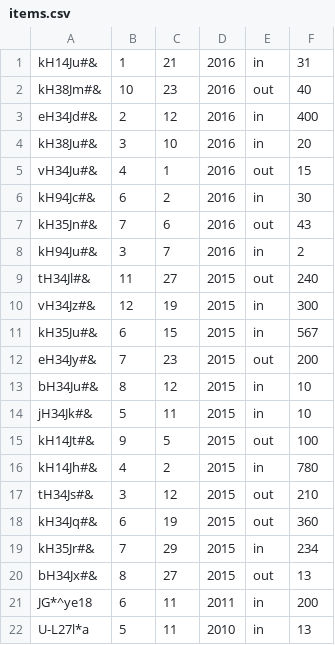
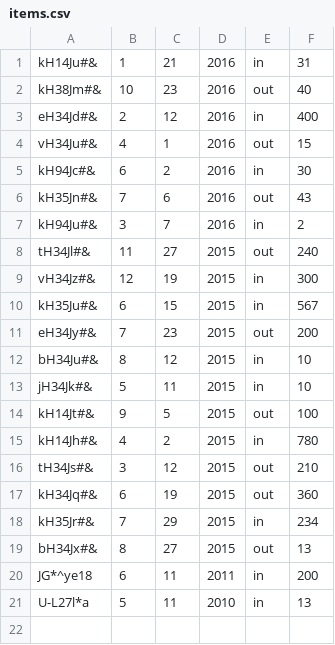
Before and after one commit to ichal6/Roguelike-game-ProgBasic5-TW, a CSV file: model/accounting/items.csv, drawn as a sheet; the diff names each change by its address in the sheet, - before the commit and + after, or states it on an @@ line.

```diff
--- a/model/accounting/items.csv
+++ b/model/accounting/items.csv
-row 4: kH38Ju#& | 3 | 10 | 2016 | in | 20
```
Also changed, not shown: 2 other files.
